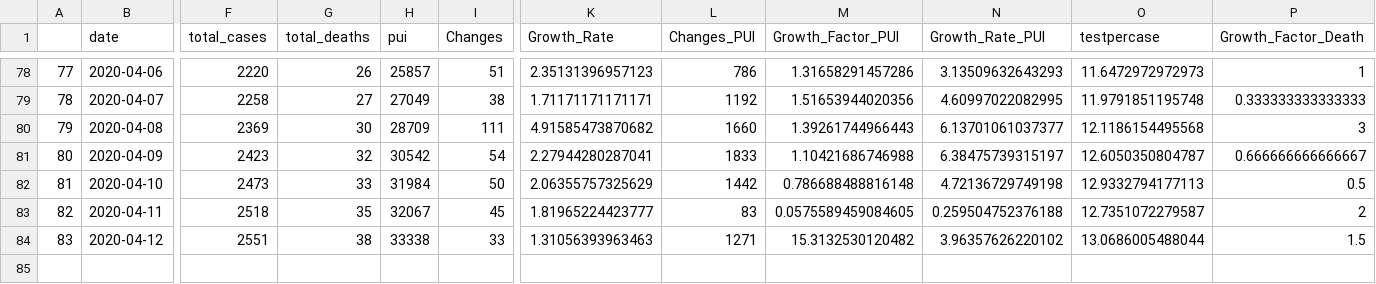
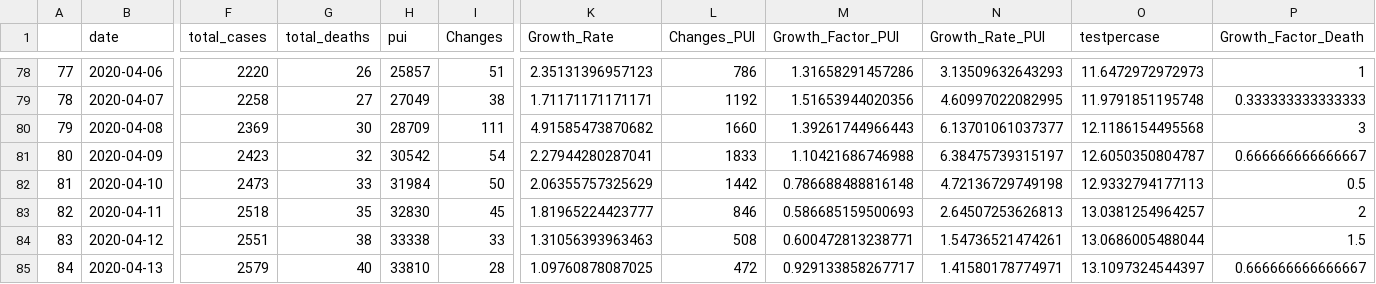
Before and after one commit to PaulApivat/covid, a CSV file: shiny/ddc_who_data.csv, drawn as a sheet; only a part is shown, gaps mark what is left out; rows hold the shown columns only; the diff names each change by its address in the sheet, - before the commit and + after, or states it on an @@ line.

Commit message:
add april 13th data and republish

```diff
--- a/shiny/ddc_who_data.csv
+++ b/shiny/ddc_who_data.csv
-H83 (pui): 32067
+H83 (pui): 32830
-L83 (Changes_PUI): 83
+L83 (Changes_PUI): 846
-M83 (Growth_Factor_PUI): 0.0575589459084605
+M83 (Growth_Factor_PUI): 0.586685159500693
-N83 (Growth_Rate_PUI): 0.259504752376188
+N83 (Growth_Rate_PUI): 2.64507253626813
-O83 (testpercase): 12.7351072279587
+O83 (testpercase): 13.0381254964257
-L84 (Changes_PUI): 1271
+L84 (Changes_PUI): 508
-M84 (Growth_Factor_PUI): 15.3132530120482
+M84 (Growth_Factor_PUI): 0.600472813238771
-N84 (Growth_Rate_PUI): 3.96357626220102
+N84 (Growth_Rate_PUI): 1.54736521474261
+row 85: 84 | 2020-04-13 | 2579 | 40 | 33810 | 28 | 1.09760878087025 | 472 | 0.929133858267717 | 1.41580178774971 | 13.1097324544397 | 0.666666666666667
```
Also changed, not shown: 1 other file.
